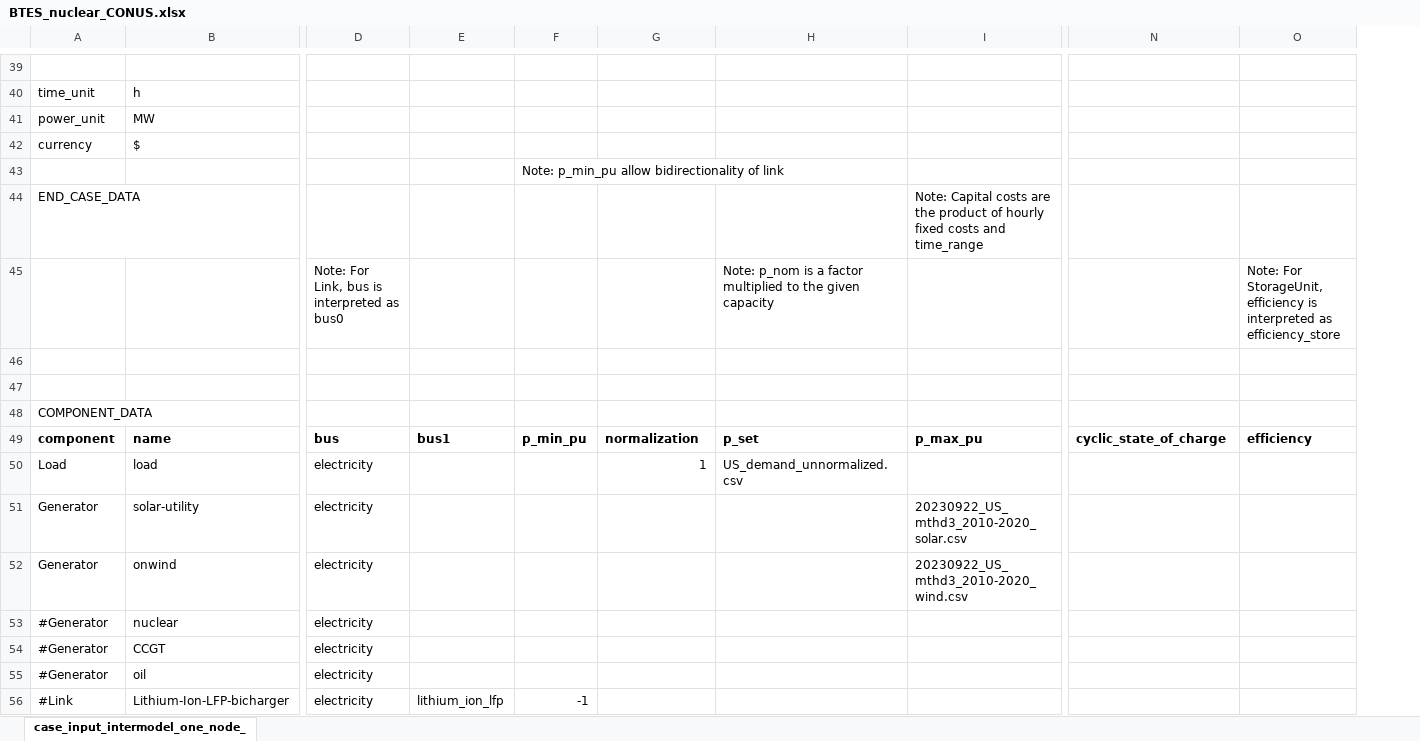
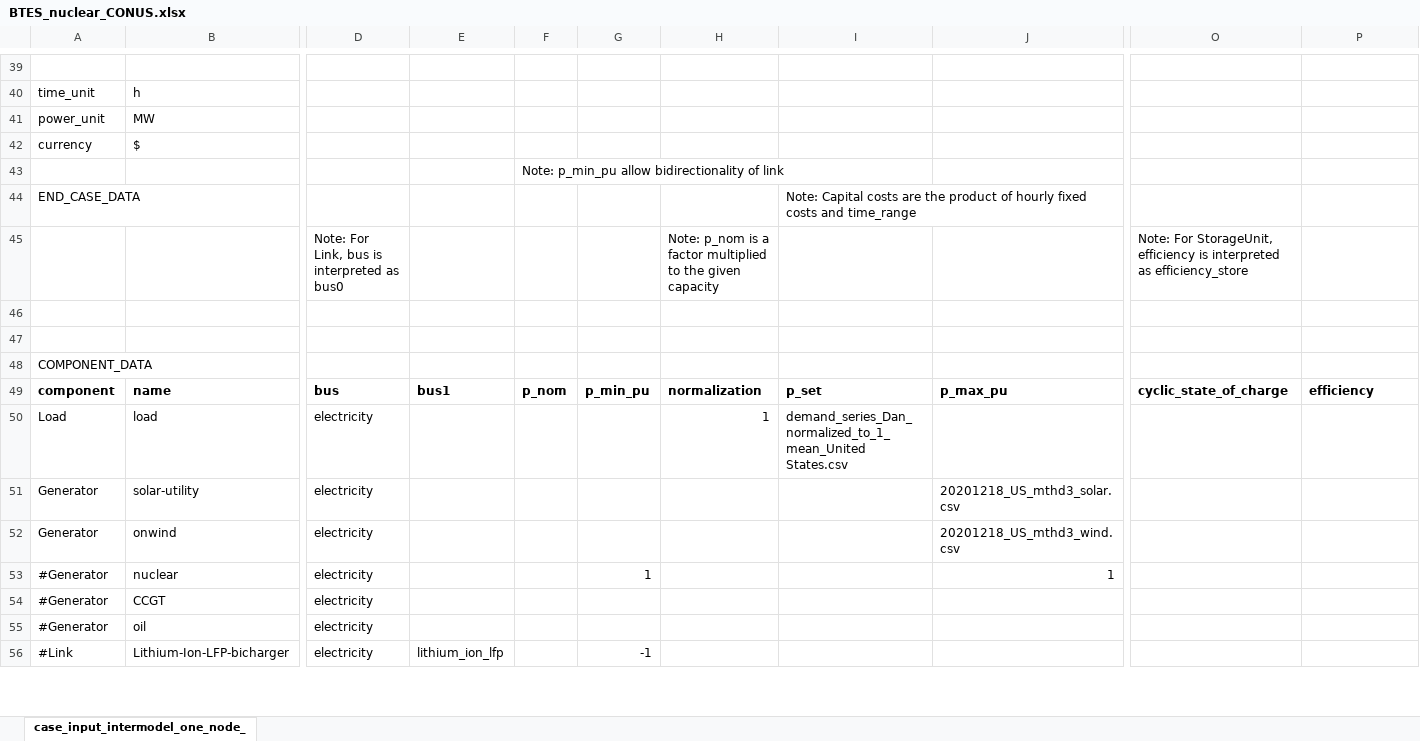
Before and after one commit to carnegie/clab_underground_th_storage, an Excel workbook: input_files/case_files/BTES_nuclear_CONUS.xlsx, sheet case_input_intermodel_one_node_, drawn as a sheet; only a part is shown, gaps mark what is left out; values as stored, in another font and other column widths than the file's, no borders; removed rows and columns are numbered as before the commit, all else as after; rows hold the shown columns only; the diff covers the shown part only; the diff names each change by its address in the sheet, - before the commit and + after, or states it on an @@ line.

Commit message:
Update nuclear input file

```diff
--- a/input_files/case_files/BTES_nuclear_CONUS.xlsx (sheet case_input_intermodel_one_node_)
+++ b/input_files/case_files/BTES_nuclear_CONUS.xlsx (sheet case_input_intermodel_one_node_)
+column F, row 43: Note: p_min_pu allow bidirectionality of link; row 49: p_nom
-column H, rows 49-50: p_set | US_demand_unnormalized.csv
+column J, rows 49-53: p_max_pu |  | 20201218_US_mthd3_solar.csv | 20201218_US_mthd3_wind.csv | 1
-G43: Note: p_min_pu allow bidirectionality of link
+G43: (empty)
-row 45:  |  | Note: For Link, bus is interpreted as bus0 |  |  |  | Note: p_nom is a factor multiplied to the given capacity |  |  | Note: For StorageUnit, efficiency is interpreted as efficiency_store
+row 45:  |  | Note: For Link, bus is interpreted as bus0 |  |  |  | Note: p_nom is a factor multiplied to the given capacity |  |  | Note: For StorageUnit, efficiency is interpreted as efficiency_store
-I49: p_max_pu
+I49: p_set
-I50: (empty)
+I50: demand_series_Dan_normalized_to_1_mean_United States.csv
-I51: 20230922_US_mthd3_2010-2020_solar.csv
+I51: (empty)
-I52: 20230922_US_mthd3_2010-2020_wind.csv
+I52: (empty)
-G53: (empty)
+G53: 1
```
Also changed, not shown: 2 added rows, 9 edited cells and cell formats elsewhere in this sheet, input_files/case_files/BTES_price_taker_solar_colocated.xlsx, input_files/case_files/BTES_price_taker_wind_solar.xlsx, 1 other file.
